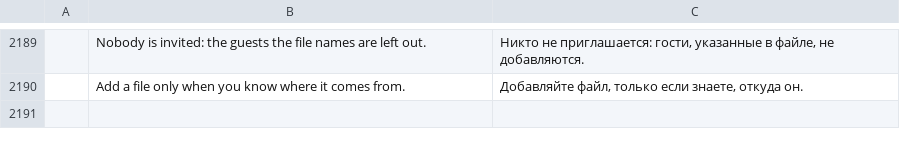
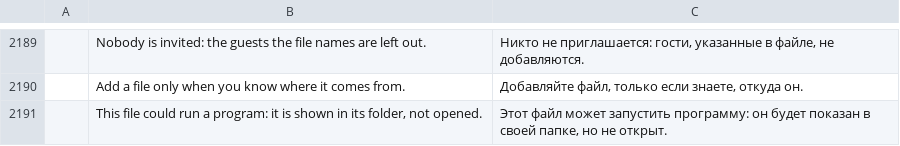
Before and after one commit to dgaudin/quatrelle, a TSV file: crates/ui-egui/src/i18n/ru.tsv, drawn as a sheet; only a part is shown, gaps mark what is left out; the diff names each change by its address in the sheet, - before the commit and + after, or states it on an @@ line.

```diff
--- a/crates/ui-egui/src/i18n/ru.tsv
+++ b/crates/ui-egui/src/i18n/ru.tsv
+row 2191:  | This file could run a program: it is shown in its folder, not opened. | Этот файл может запустить программу: он будет показан в своей папке, но не открыт.
```
Also changed, not shown: crates/ui-egui/src/i18n/ar.tsv, crates/ui-egui/src/i18n/de.tsv, 15 other files.
